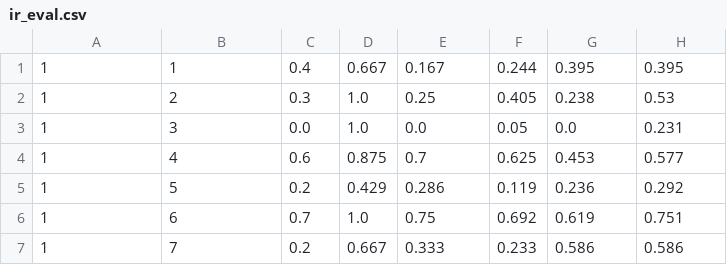
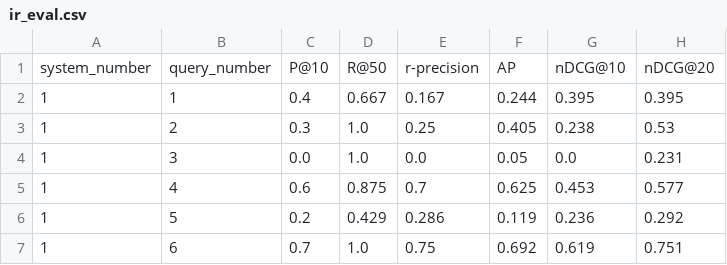
Before and after one commit to Pompey21/fiesta-biena, a CSV file: ir_eval.csv, drawn as a sheet; only a part is shown; the shorter side is filled out with more unchanged rows; the diff names each change by its address in the sheet, - before the commit and + after, or states it on an @@ line.

```diff
--- a/ir_eval.csv
+++ b/ir_eval.csv
+row 1: system_number | query_number | P@10 | R@50 | r-precision | AP | nDCG@10 | nDCG@20
```
Also changed, not shown: 4 other files.
